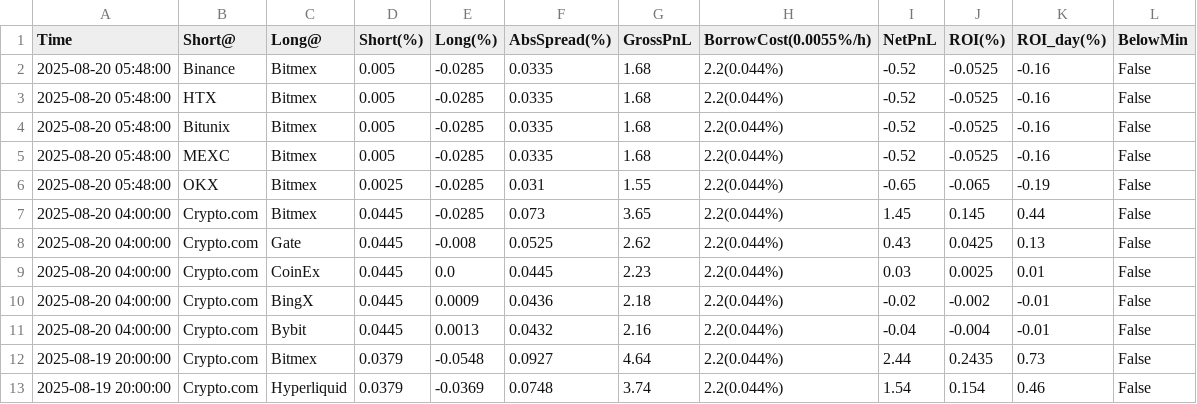
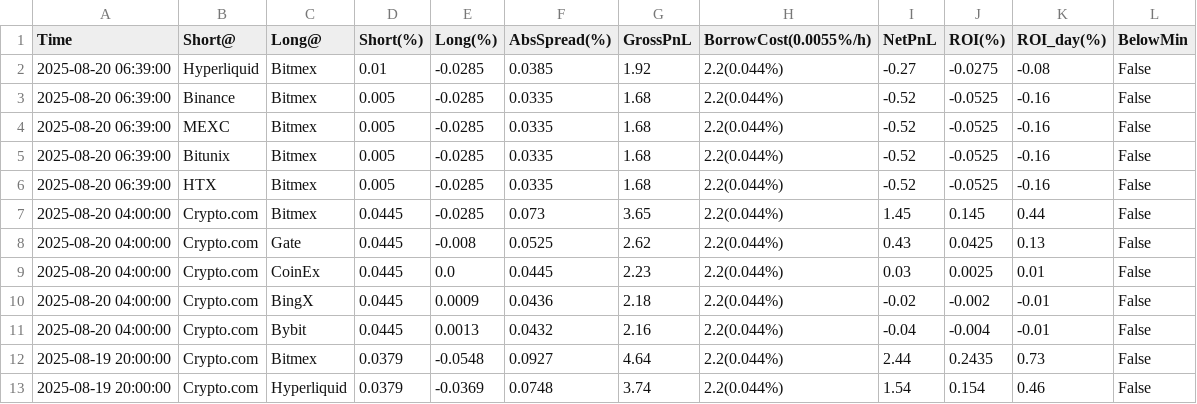
Before and after one commit to aerist123/funding-data, a CSV file: public/data/arb_candidates_SOPH.csv, drawn as a sheet; only a part is shown.

```diff
--- a/public/data/arb_candidates_SOPH.csv
+++ b/public/data/arb_candidates_SOPH.csv
@@ -1,7 +1,7 @@
 Time,Short@,Long@,Short(%),Long(%),AbsSpread(%),GrossPnL,BorrowCost(0.0055%/h),NetPnL,ROI(%),ROI_day(%),BelowMin
-2025-08-20 05:48:00,Binance,Bitmex,0.005,-0.0285,0.0335,1.68,2.2(0.044%),-0.52,-0.0525,-0.16,False
-2025-08-20 05:48:00,HTX,Bitmex,0.005,-0.0285,0.0335,1.68,2.2(0.044%),-0.52,-0.0525,-0.16,False
-2025-08-20 05:48:00,Bitunix,Bitmex,0.005,-0.0285,0.0335,1.68,2.2(0.044%),-0.52,-0.0525,-0.16,False
-2025-08-20 05:48:00,MEXC,Bitmex,0.005,-0.0285,0.0335,1.68,2.2(0.044%),-0.52,-0.0525,-0.16,False
-2025-08-20 05:48:00,OKX,Bitmex,0.0025,-0.0285,0.031,1.55,2.2(0.044%),-0.65,-0.065,-0.19,False
+2025-08-20 06:39:00,Hyperliquid,Bitmex,0.01,-0.0285,0.0385,1.92,2.2(0.044%),-0.27,-0.0275,-0.08,False
+2025-08-20 06:39:00,Binance,Bitmex,0.005,-0.0285,0.0335,1.68,2.2(0.044%),-0.52,-0.0525,-0.16,False
+2025-08-20 06:39:00,MEXC,Bitmex,0.005,-0.0285,0.0335,1.68,2.2(0.044%),-0.52,-0.0525,-0.16,False
+2025-08-20 06:39:00,Bitunix,Bitmex,0.005,-0.0285,0.0335,1.68,2.2(0.044%),-0.52,-0.0525,-0.16,False
+2025-08-20 06:39:00,HTX,Bitmex,0.005,-0.0285,0.0335,1.68,2.2(0.044%),-0.52,-0.0525,-0.16,False
 2025-08-20 04:00:00,Crypto.com,Bitmex,0.0445,-0.0285,0.073,3.65,2.2(0.044%),1.45,0.145,0.44,False
```
Also changed, not shown: public/data/arb_candidates_SPK.csv, public/data/arb_candidates_ZRO.csv, 5 other files.
